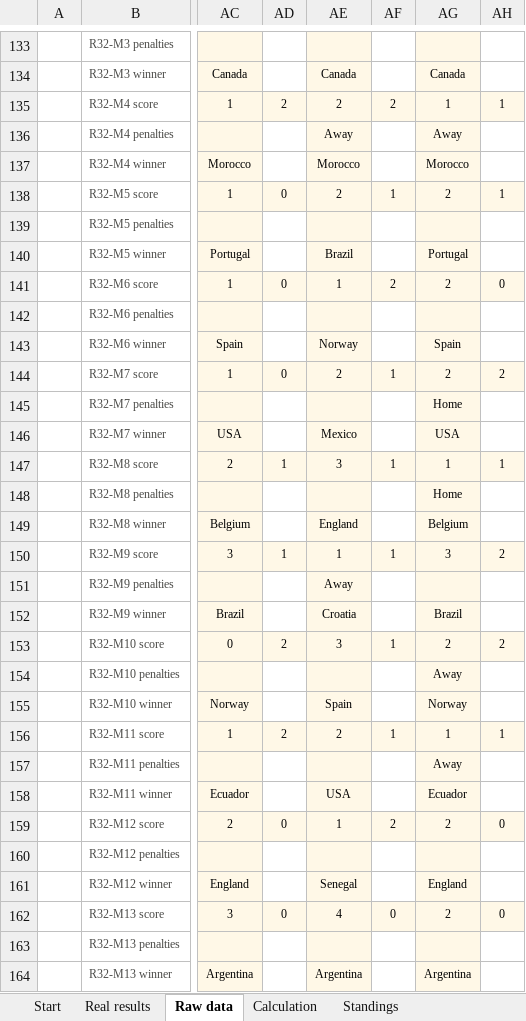
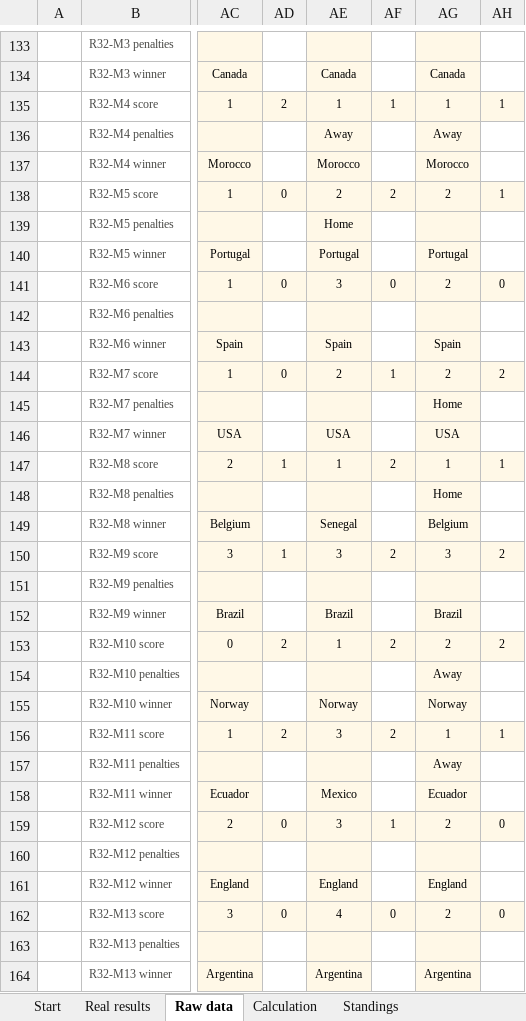
Before and after one commit to jose-reveni/porra2026, an Excel workbook: Porra_Admin_v5_EN.xlsx, sheet Raw data, drawn as a sheet; only a part is shown, gaps mark what is left out; values as stored, in another font and other column widths than the file's, no borders; charts and pictures not drawn; the diff covers the shown part only; the diff names each change by its address in the sheet, - before the commit and + after, or states it on an @@ line.

```diff
--- a/Porra_Admin_v5_EN.xlsx (sheet Raw data)
+++ b/Porra_Admin_v5_EN.xlsx (sheet Raw data)
-AE135: 2
+AE135: 1
-AF135: 2
+AF135: 1
-AF138: 1
+AF138: 2
-AE139: (empty)
+AE139: Home
-AE140: Brazil
+AE140: Portugal
-AE141: 1
+AE141: 3
-AF141: 2
+AF141: 0
-AE143: Norway
+AE143: Spain
-AE146: Mexico
+AE146: USA
-AE147: 3
+AE147: 1
-AF147: 1
+AF147: 2
-AE149: England
+AE149: Senegal
-AE150: 1
+AE150: 3
-AF150: 1
+AF150: 2
-AE151: Away
+AE151: (empty)
-AE152: Croatia
+AE152: Brazil
-AE153: 3
+AE153: 1
-AF153: 1
+AF153: 2
-AE155: Spain
+AE155: Norway
-AE156: 2
+AE156: 3
-AF156: 1
+AF156: 2
-AE158: USA
+AE158: Mexico
-AE159: 1
+AE159: 3
-AF159: 2
+AF159: 1
-AE161: Senegal
+AE161: England
```
Also changed, not shown: 41 edited cells elsewhere in this sheet, sheet Calculation, sheet Standings, 1 other file.
